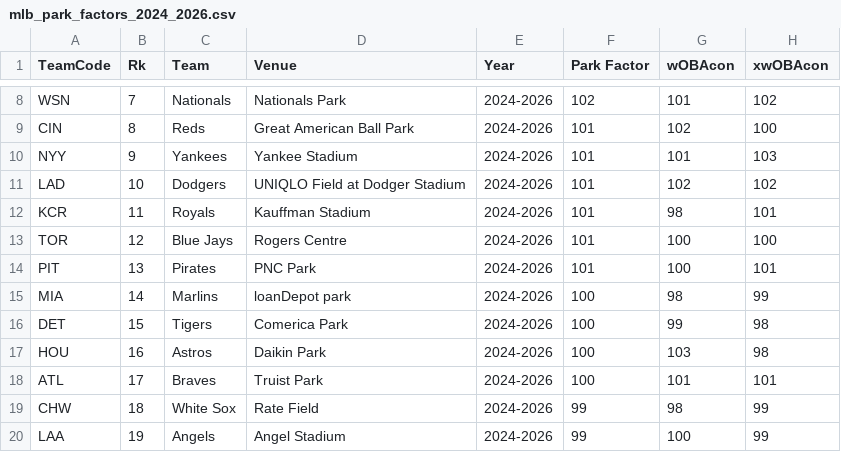
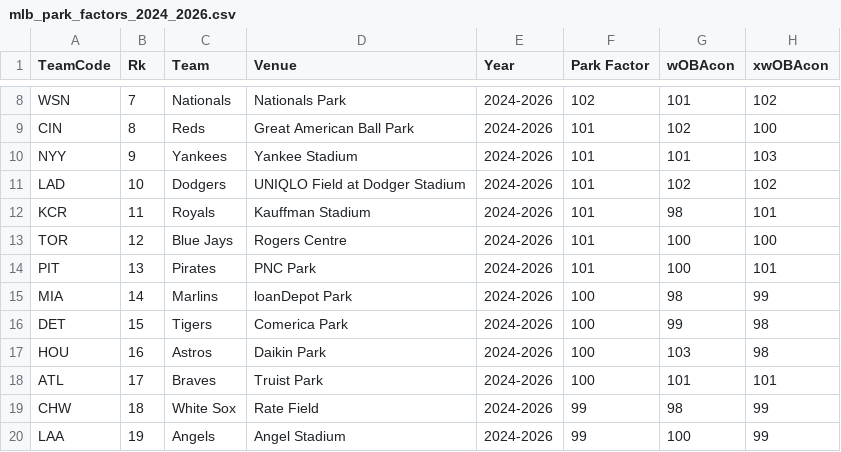
Before and after one commit to timf008/batter-analyzer-backend, a CSV file: mlb_park_factors_2024_2026.csv, drawn as a sheet; only a part is shown, gaps mark what is left out; the diff names each change by its address in the sheet, - before the commit and + after, or states it on an @@ line.

Commit message:
Modify park factors data for MLB teams
Updated MLB park factors data for 2024-2026.

```diff
--- a/mlb_park_factors_2024_2026.csv
+++ b/mlb_park_factors_2024_2026.csv
-D15 (Venue): loanDepot park
+D15 (Venue): loanDepot Park
```
